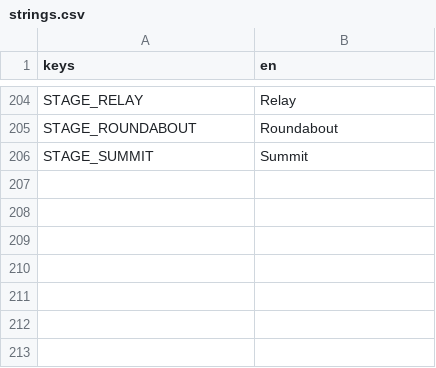
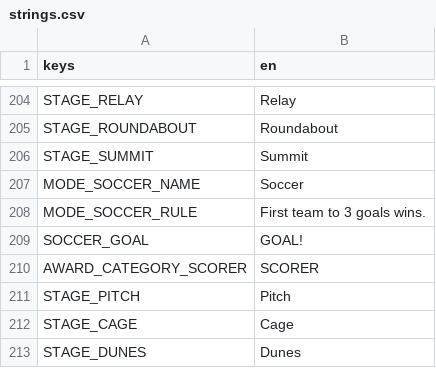
Before and after one commit to tkneeland/pickfight, a CSV file: translations/strings.csv, drawn as a sheet; only a part is shown, gaps mark what is left out; the diff names each change by its address in the sheet, - before the commit and + after, or states it on an @@ line.

```diff
--- a/translations/strings.csv
+++ b/translations/strings.csv
+row 207: MODE_SOCCER_NAME | Soccer
+row 208: MODE_SOCCER_RULE | First team to 3 goals wins.
+row 209: SOCCER_GOAL | GOAL!
+row 210: AWARD_CATEGORY_SCORER | SCORER
+row 211: STAGE_PITCH | Pitch
+row 212: STAGE_CAGE | Cage
+row 213: STAGE_DUNES | Dunes
```
Also changed, not shown: 28 other files.
